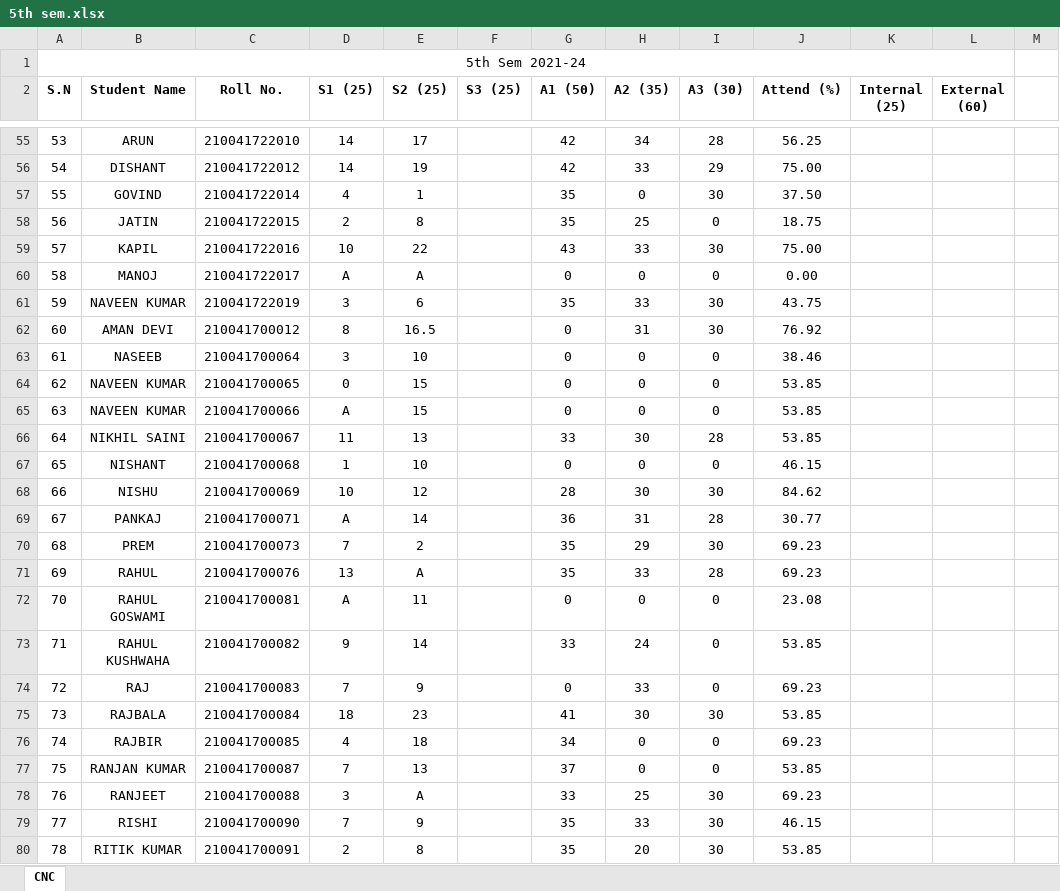
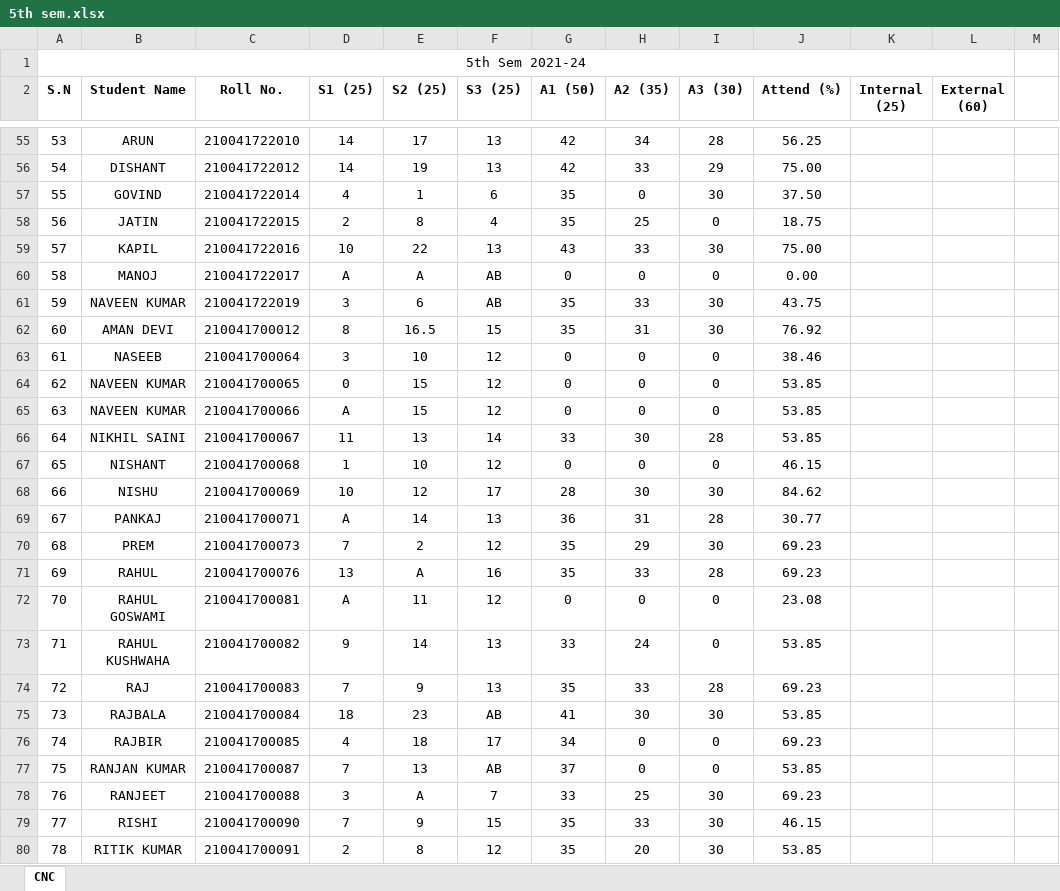
Before and after one commit to mechanicalcodingthunder/MechanicalCodingThunder.github.io, an Excel workbook: static/Upload/5th sem.xlsx, sheet CNC, drawn as a sheet; only a part is shown, gaps mark what is left out; values as stored, in another font and other column widths than the file's, no borders; the diff covers the shown part only; the diff names each change by its address in the sheet, - before the commit and + after, or states it on an @@ line.

```diff
--- a/static/Upload/5th sem.xlsx (sheet CNC)
+++ b/static/Upload/5th sem.xlsx (sheet CNC)
-F55:F56 (S3 (25)): (empty)
+F55:F56 (S3 (25)): 13
-F57 (S3 (25)): (empty)
+F57 (S3 (25)): 6
-F58 (S3 (25)): (empty)
+F58 (S3 (25)): 4
-F59 (S3 (25)): (empty)
+F59 (S3 (25)): 13
-F60:F61 (S3 (25)): (empty)
+F60:F61 (S3 (25)): AB
-F62 (S3 (25)): (empty)
+F62 (S3 (25)): 15
-G62 (A1 (50)): 0
+G62 (A1 (50)): 35
-F63:F65 (S3 (25)): (empty)
+F63:F65 (S3 (25)): 12
-F66 (S3 (25)): (empty)
+F66 (S3 (25)): 14
-F67 (S3 (25)): (empty)
+F67 (S3 (25)): 12
-F68 (S3 (25)): (empty)
+F68 (S3 (25)): 17
-F69 (S3 (25)): (empty)
+F69 (S3 (25)): 13
-F70 (S3 (25)): (empty)
+F70 (S3 (25)): 12
-F71 (S3 (25)): (empty)
+F71 (S3 (25)): 16
-F72 (S3 (25)): (empty)
+F72 (S3 (25)): 12
-F73:F74 (S3 (25)): (empty)
+F73:F74 (S3 (25)): 13
-G74 (A1 (50)): 0
+G74 (A1 (50)): 35
-I74 (A3 (30)): 0
+I74 (A3 (30)): 28
-F75 (S3 (25)): (empty)
+F75 (S3 (25)): AB
-F76 (S3 (25)): (empty)
+F76 (S3 (25)): 17
-F77 (S3 (25)): (empty)
+F77 (S3 (25)): AB
-F78 (S3 (25)): (empty)
+F78 (S3 (25)): 7
-F79 (S3 (25)): (empty)
+F79 (S3 (25)): 15
-F80 (S3 (25)): (empty)
+F80 (S3 (25)): 12
```
Also changed, not shown: 97 edited cells elsewhere in this sheet.
